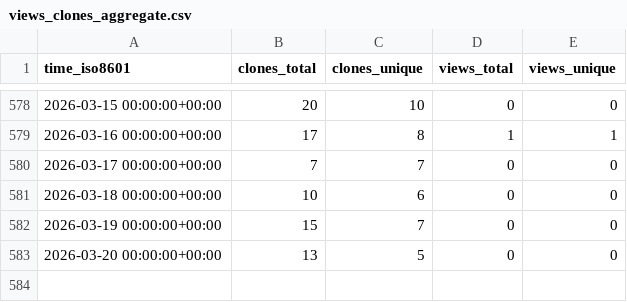
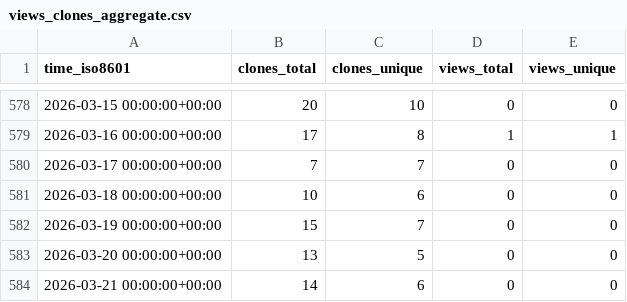
Before and after one commit to luarss/awesome-conference-dates, a CSV file: luarss/awesome-conference-dates/ghrs-data/views_clones_aggregate.csv, drawn as a sheet; only a part is shown, gaps mark what is left out.

```diff
--- a/luarss/awesome-conference-dates/ghrs-data/views_clones_aggregate.csv
+++ b/luarss/awesome-conference-dates/ghrs-data/views_clones_aggregate.csv
@@ -583 +583,2 @@ time_iso8601,clones_total,clones_unique,views_total,views_unique
 2026-03-20 00:00:00+00:00,13,5,0,0
+2026-03-21 00:00:00+00:00,14,6,0,0
```
Also changed, not shown: 1 other file.
